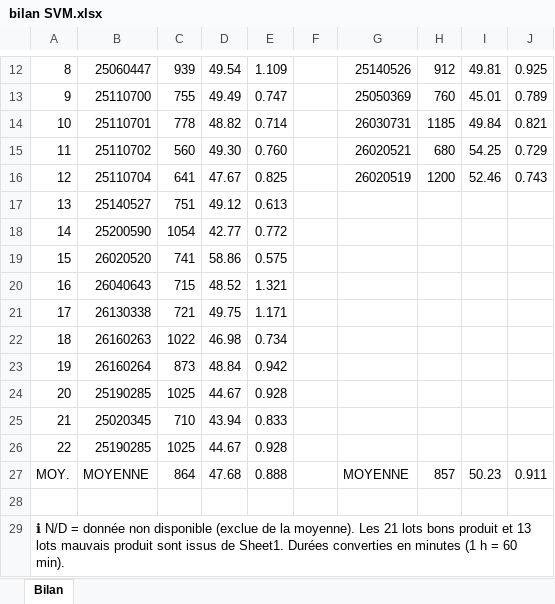
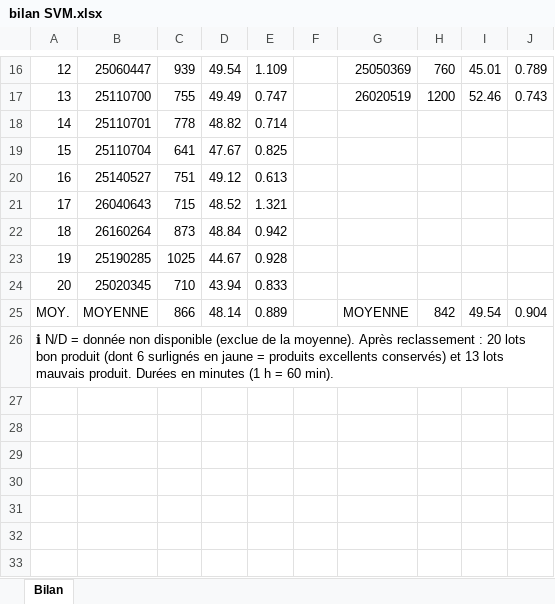
Before and after one commit to Marius-Blanchet2004/projet_IA, an Excel workbook: bilan SVM.xlsx, sheet Bilan, drawn as a sheet; only a part is shown, gaps mark what is left out; values as stored, in another font and other column widths than the file's, no cell formats; removed rows and columns are numbered as before the commit, all else as after; the diff covers the shown part only; the diff names each change by its address in the sheet, - before the commit and + after, or states it on an @@ line.

```diff
--- a/bilan SVM.xlsx (sheet Bilan)
+++ b/bilan SVM.xlsx (sheet Bilan)
@@ column A renumbered between rows 11 and 26 @@
-G16: 25140526
+G16: 25050369
-H16: 912
+H16: 760
-I16: 49.81
+I16: 45.01
-J16: 0.925
+J16: 0.789
-G17: 25050369
+G17: 26020519
-H17: 760
+H17: 1200
-I17: 45.01
+I17: 52.46
-J17: 0.789
+J17: 0.743
-G18: 26030731
+G18: (empty)
-H18: 1185
+H18: (empty)
-I18: 49.84
+I18: (empty)
-J18: 0.821
+J18: (empty)
-row 15: 11 | 25110702 | 560 | 49.30 | 0.760 |  | 26020521 | 680 | 54.25 | 0.729
-G19: 26020519
+G19: (empty)
-H19: 1200
+H19: (empty)
-I19: 52.46
+I19: (empty)
-J19: 0.743
+J19: (empty)
-row 18: 14 | 25200590 | 1054 | 42.77 | 0.772
-row 19: 15 | 26020520 | 741 | 58.86 | 0.575
-row 21: 17 | 26130338 | 721 | 49.75 | 1.171
-row 22: 18 | 26160263 | 1022 | 46.98 | 0.734
-row 26: 22 | 25190285 | 1025 | 44.67 | 0.928
-C25: 864
+C25: 866
-D25: 47.68
+D25: 48.14
-E25: 0.888
+E25: 0.889
-H25: 857
+H25: 842
-I25: 50.23
+I25: 49.54
-J25: 0.911
+J25: 0.904
+A26:J26 merged
-row 29: ℹ N/D = donnée non disponible (exclue de la moyenne). Les 21 lots bons produit et 13 lots mauvais produit sont issus de Sheet1. Durées converties en minutes (1 h = 60 min).
```
Also changed, not shown: 6 added rows, 2 removed rows and 20 edited cells elsewhere in this sheet, cell formats, formulas that keep their value, 20 other files.
